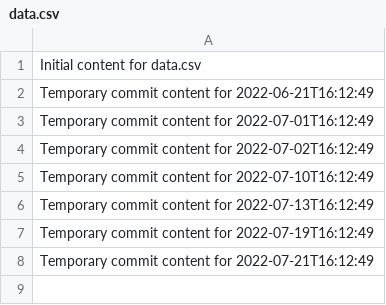
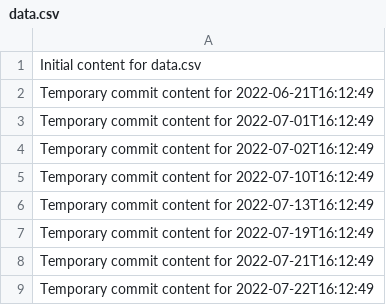
Before and after one commit to rubenv11003/repo-687-y, a CSV file: data.csv, drawn as a sheet; the diff names each change by its address in the sheet, - before the commit and + after, or states it on an @@ line.

```diff
--- a/data.csv
+++ b/data.csv
+row 9: Temporary commit content for 2022-07-22T16:12:49
```
